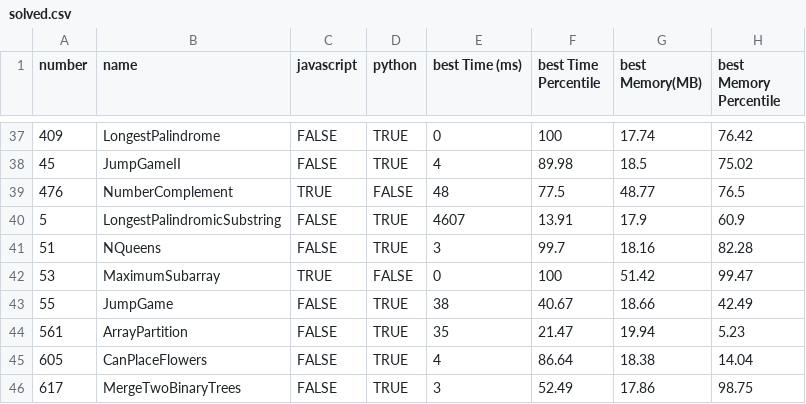
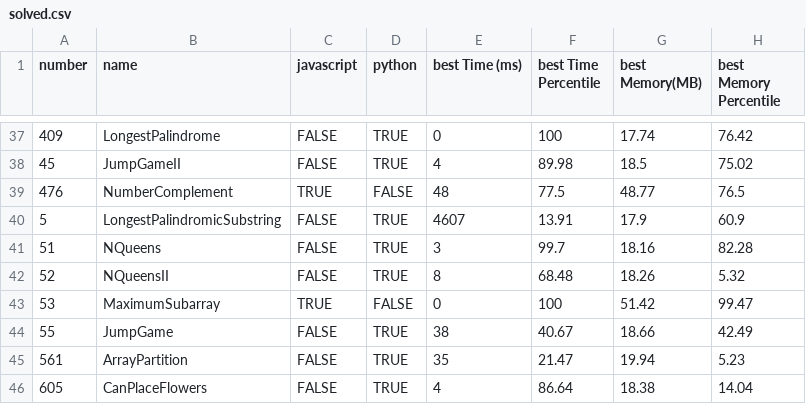
Before and after one commit to morpheus-14/coderush, a CSV file: leetcode/solved.csv, drawn as a sheet; only a part is shown, gaps mark what is left out; the shorter side is filled out with more unchanged rows; the diff names each change by its address in the sheet, - before the commit and + after, or states it on an @@ line.

Commit message:
Solve Leetcode 52

```diff
--- a/leetcode/solved.csv
+++ b/leetcode/solved.csv
+row 42: 52 | NQueensII | FALSE | TRUE | 8 | 68.48 | 18.26 | 5.32
```
Also changed, not shown: 4 other files.
